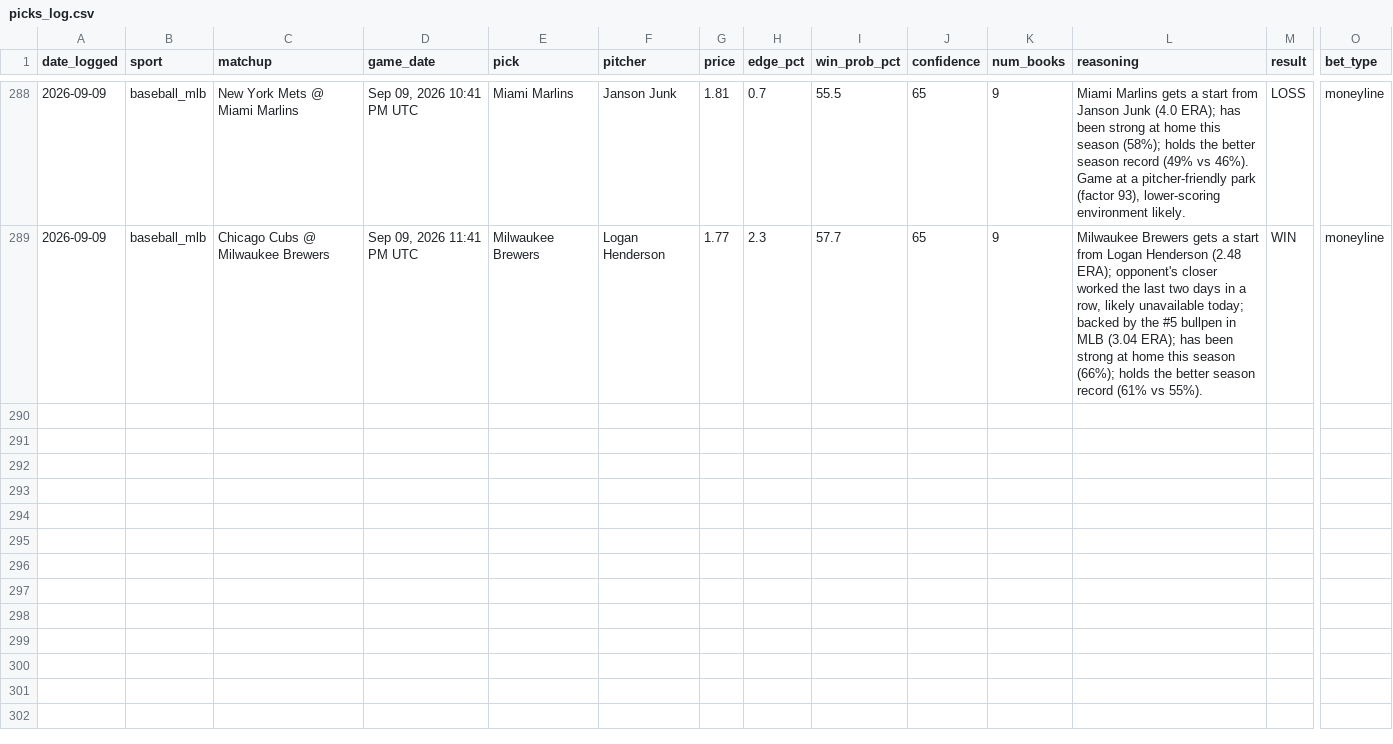
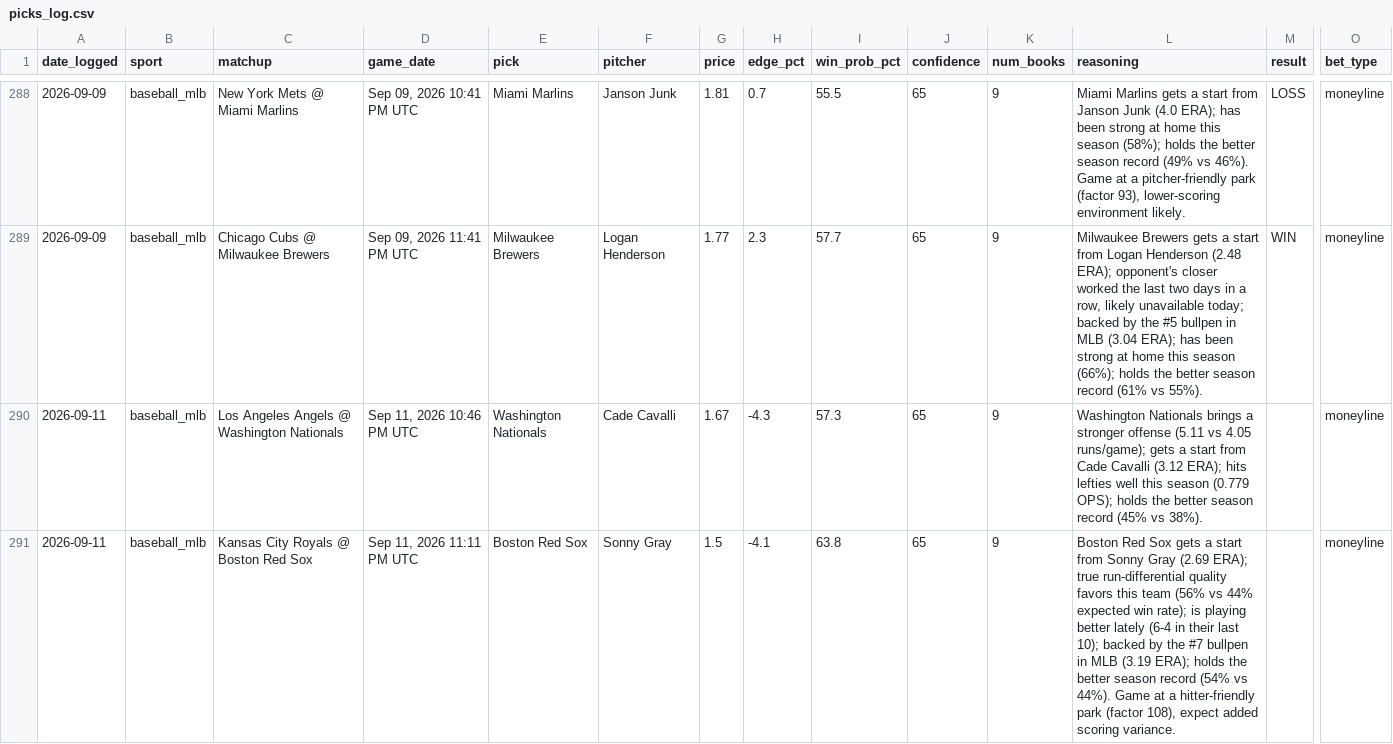
Before and after one commit to alev-12/betting-bot-showcase, a CSV file: picks_log.csv, drawn as a sheet; only a part is shown, gaps mark what is left out; rows hold the shown columns only; the diff names each change by its address in the sheet, - before the commit and + after, or states it on an @@ line.

```diff
--- a/picks_log.csv
+++ b/picks_log.csv
+row 290: 2026-09-11 | baseball_mlb | Los Angeles Angels @ Washington Nationals | Sep 11, 2026 10:46 PM UTC | Washington Nationals | Cade Cavalli | 1.67 | -4.3 | 57.3 | 65 | 9 | Washington Nationals brings a stronger offense (5.11 vs 4.05 runs/game); gets a start from Cade Cavalli (3.12 ERA); hits lefties well this season (0.779 OPS); holds the better season record (45% vs 38%). |  | moneyline
+row 291: 2026-09-11 | baseball_mlb | Kansas City Royals @ Boston Red Sox | Sep 11, 2026 11:11 PM UTC | Boston Red Sox | Sonny Gray | 1.5 | -4.1 | 63.8 | 65 | 9 | Boston Red Sox gets a start from Sonny Gray (2.69 ERA); true run-differential quality favors this team (56% vs 44% expected win rate); is playing better lately (6-4 in their last 10); backed by the #7 bullpen in MLB (3.19 ERA); holds the better season record (54% vs 44%). Game at a hitter-friendly park (factor 108), expect added scoring variance. |  | moneyline
```
